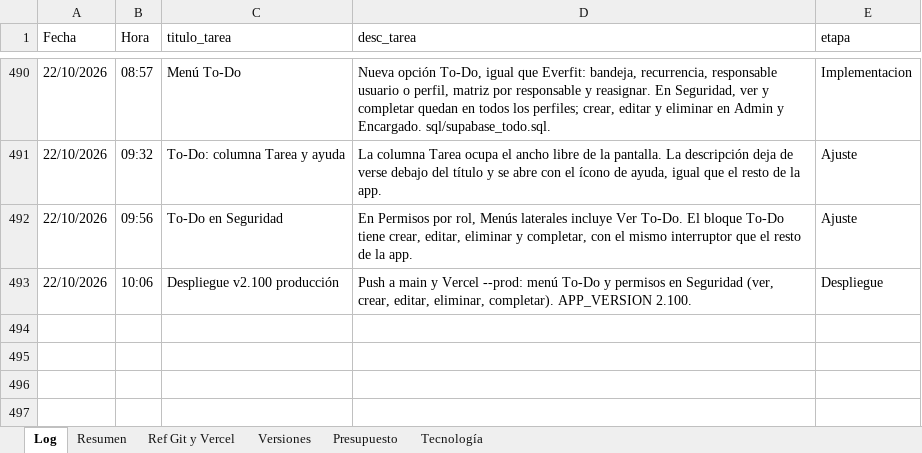
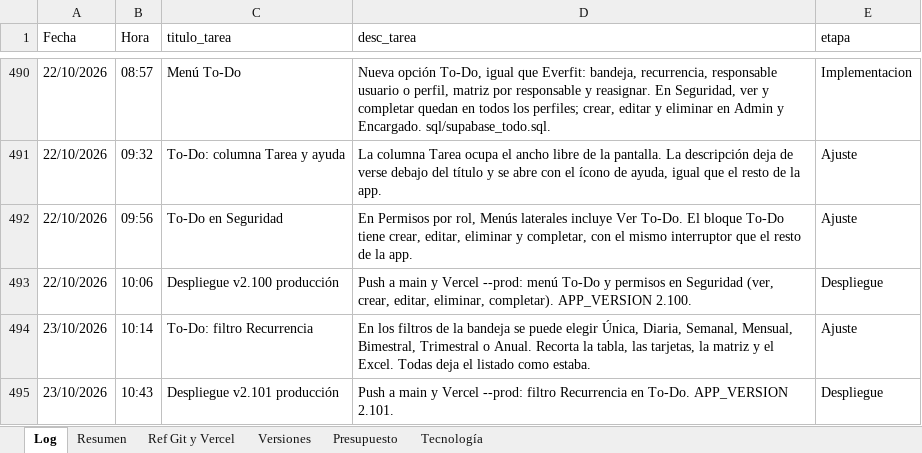
Before and after one commit to lucasbustosmartin-coder/fornitalia, an Excel workbook: Bitacora_tareas.xlsx, sheet Log, drawn as a sheet; only a part is shown, gaps mark what is left out; values as stored, in another font and other column widths than the file's, no borders; the diff names each change by its address in the sheet, - before the commit and + after, or states it on an @@ line.

```diff
--- a/Bitacora_tareas.xlsx (sheet Log)
+++ b/Bitacora_tareas.xlsx (sheet Log)
+row 494: 23/10/2026 | 10:14 | To-Do: filtro Recurrencia | En los filtros de la bandeja se puede elegir Única, Diaria, Semanal, Mensual, Bimestral, Trimestral o Anual. Recorta la tabla, las tarjetas, la matriz y el Excel. Todas deja el listado como estaba. | Ajuste
+row 495: 23/10/2026 | 10:43 | Despliegue v2.101 producción | Push a main y Vercel --prod: filtro Recurrencia en To-Do. APP_VERSION 2.101. | Despliegue
```
Also changed, not shown: sheet Versiones, sheet Resumen, 6 other files.
